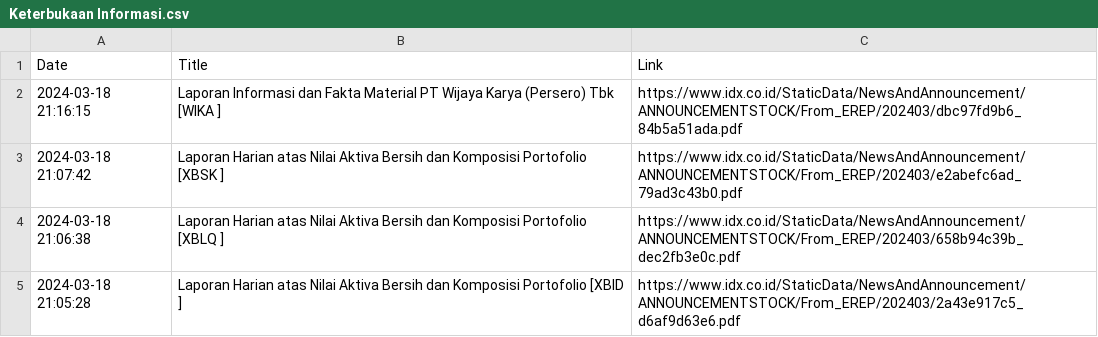
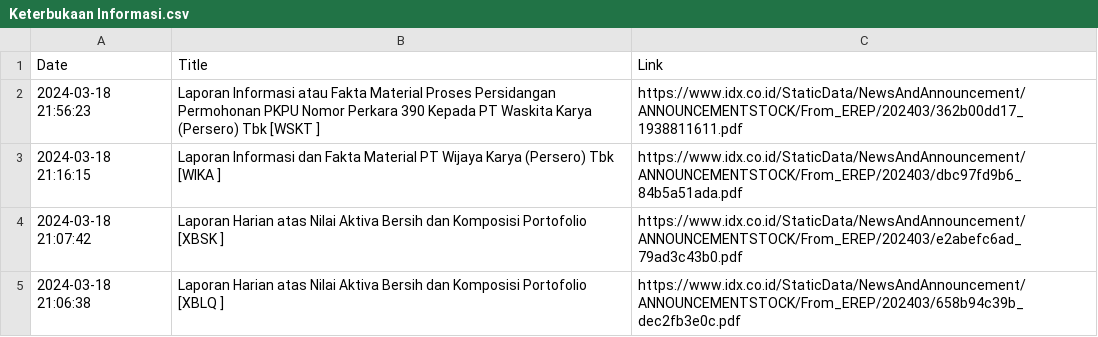
Before and after one commit to ImNash-Fahmi/IDX-Bot-Notification-for-Whatsapp, a CSV file: Dataset/Keterbukaan Informasi.csv, drawn as a sheet; only a part is shown; the shorter side is filled out with more unchanged rows; the diff names each change by its address in the sheet, - before the commit and + after, or states it on an @@ line.

```diff
--- a/Dataset/Keterbukaan Informasi.csv
+++ b/Dataset/Keterbukaan Informasi.csv
+row 2: 2024-03-18 21:56:23 | Laporan Informasi atau Fakta Material Proses Persidangan Permohonan PKPU Nomor Perkara 390 Kepada PT Waskita Karya (Persero) Tbk [WSKT ] | https://www.idx.co.id/StaticData/NewsAndAnnouncement/ANNOUNCEMENTSTOCK/From_EREP/202403/362b00dd17_1938811611.pdf
```
